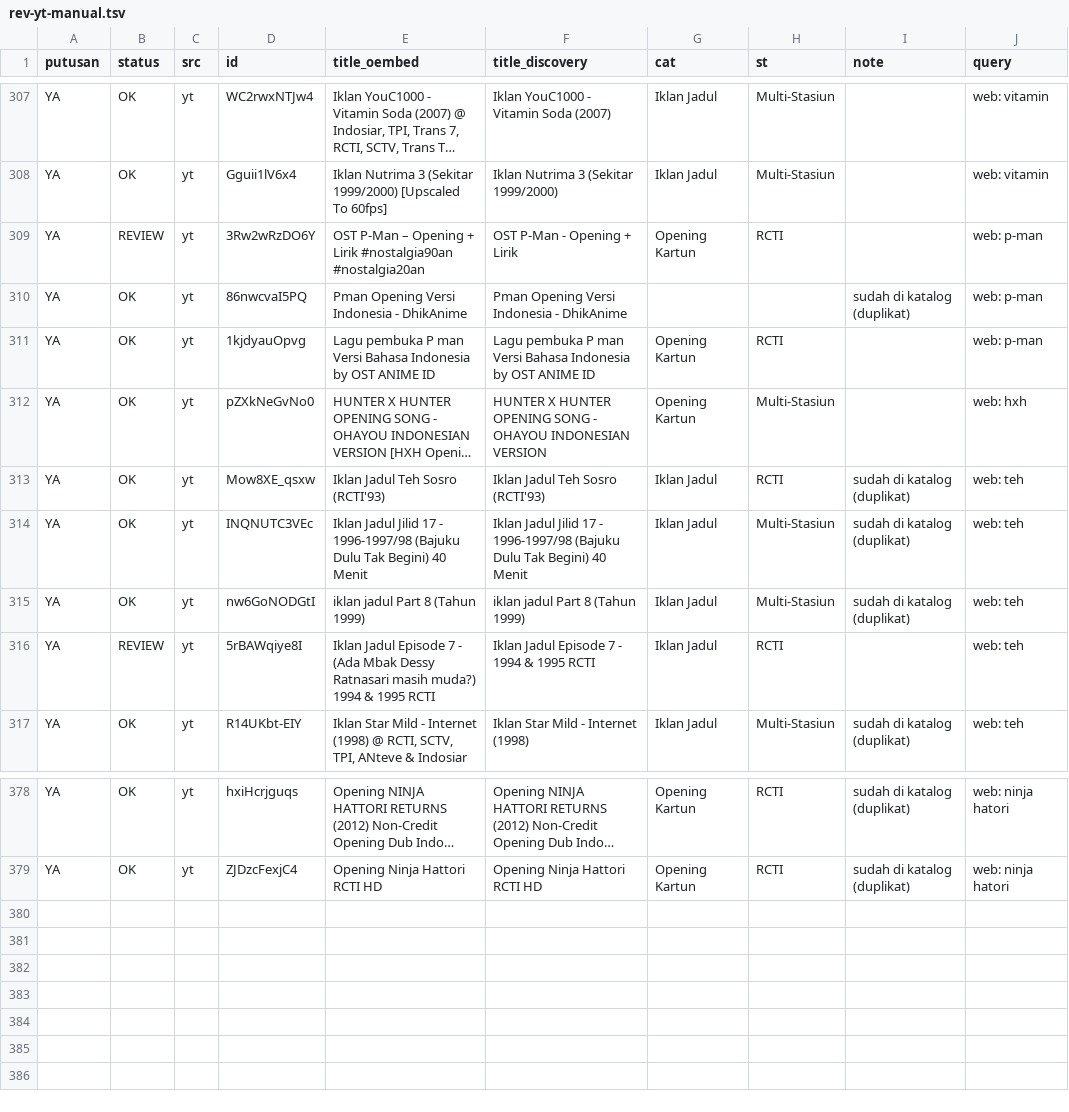
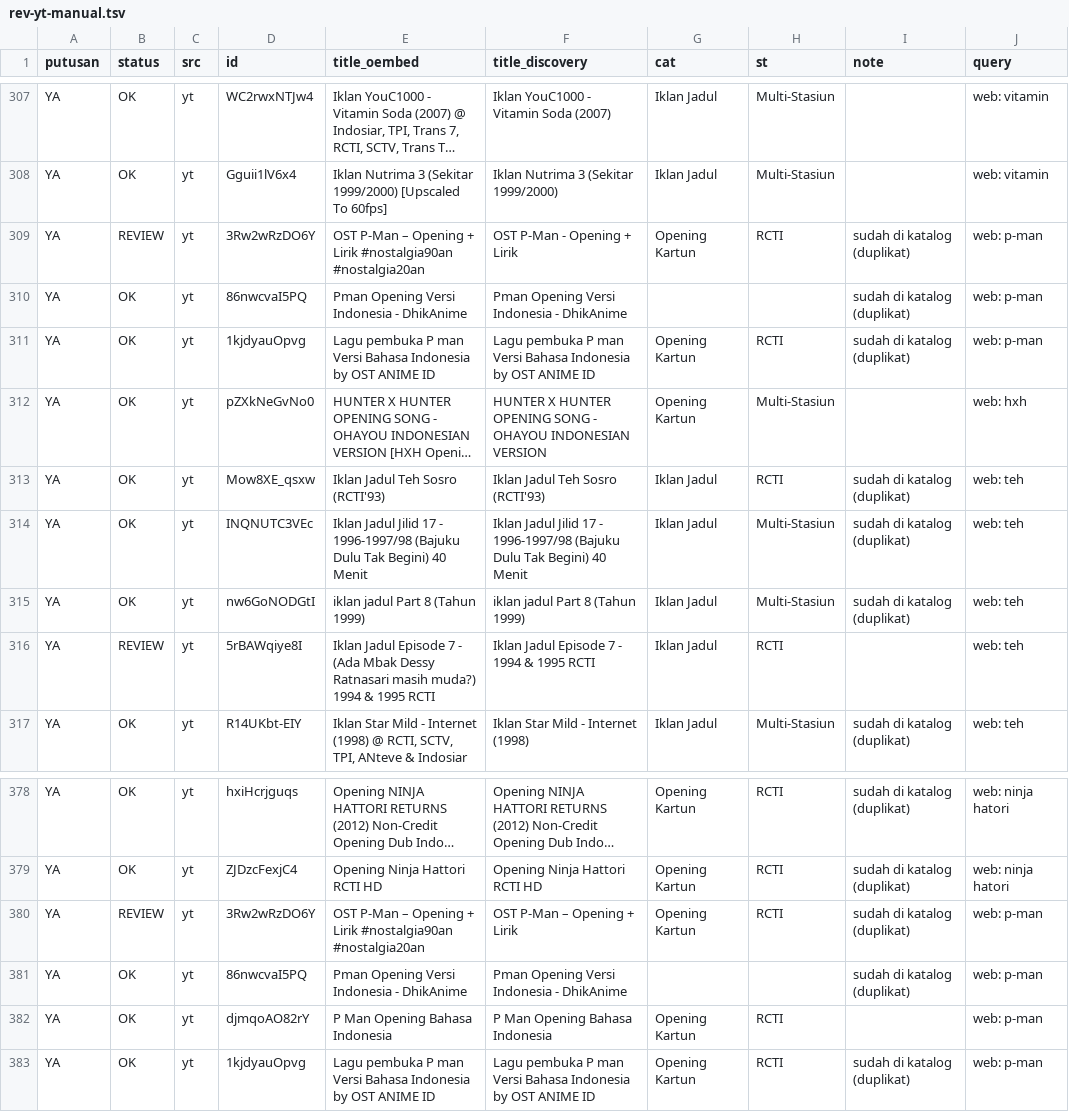
Before and after one commit to Llunatics/siar, a TSV file: scripts/cand/rev-yt-manual.tsv, drawn as a sheet; only a part is shown, gaps mark what is left out; long unchanged cells end in …; the diff names each change by its address in the sheet, - before the commit and + after, or states it on an @@ line.

Commit message:
audit siklus 120: batch YT p-man +1 (katalog 462)

```diff
--- a/scripts/cand/rev-yt-manual.tsv
+++ b/scripts/cand/rev-yt-manual.tsv
-I309 (note): (empty)
+I309 (note): sudah di katalog (duplikat)
-I311 (note): (empty)
+I311 (note): sudah di katalog (duplikat)
+row 380: YA | REVIEW | yt | 3Rw2wRzDO6Y | OST P-Man – Opening + Lirik #nostalgia90an #nostalgia20an | OST P-Man – Opening + Lirik | Opening Kartun | RCTI | sudah di katalog (duplikat) | web: p-man
+row 381: YA | OK | yt | 86nwcvaI5PQ | Pman Opening Versi Indonesia - DhikAnime | Pman Opening Versi Indonesia - DhikAnime |  |  | sudah di katalog (duplikat) | web: p-man
+row 382: YA | OK | yt | djmqoAO82rY | P Man Opening Bahasa Indonesia | P Man Opening Bahasa Indonesia | Opening Kartun | RCTI |  | web: p-man
+row 383: YA | OK | yt | 1kjdyauOpvg | Lagu pembuka P man Versi Bahasa Indonesia by OST ANIME ID | Lagu pembuka P man Versi Bahasa Indonesia by OST ANIME ID | Opening Kartun | RCTI | sudah di katalog (duplikat) | web: p-man
```
Also changed, not shown: 4 other files.
